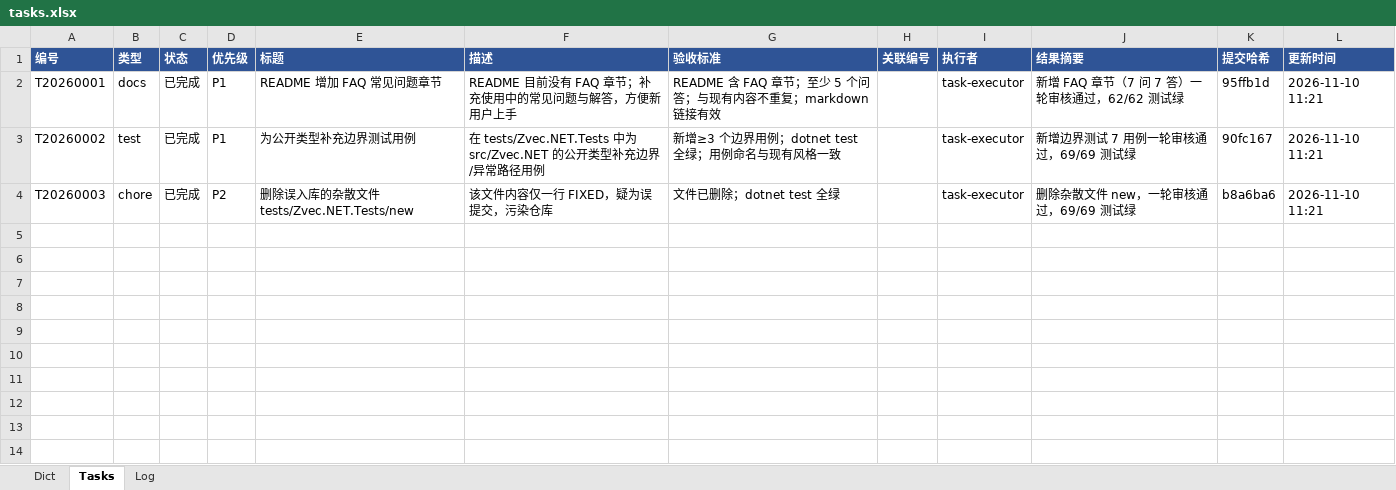
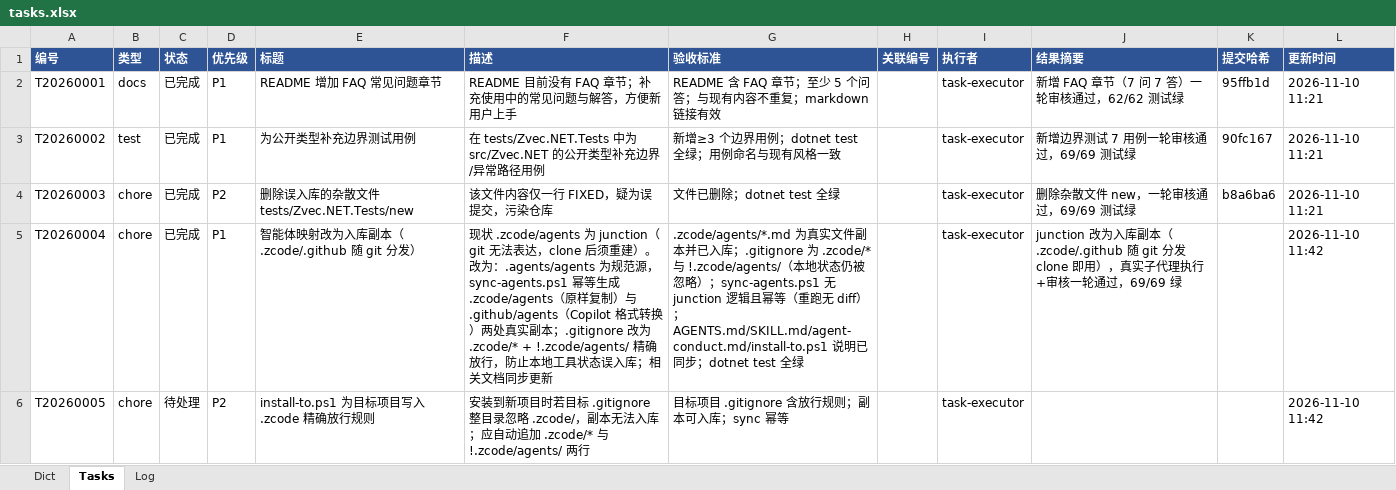
Before and after one commit to martinxiao2025/Zvec.NET, an Excel workbook: tasks/tasks.xlsx, sheet Tasks, drawn as a sheet; values as stored, in another font and other column widths than the file's, no borders; the diff names each change by its address in the sheet, - before the commit and + after, or states it on an @@ line.

Commit message:
chore: T20260004 智能体映射改为入库副本（.zcode/.github 随 git 分发）

```diff
--- a/tasks/tasks.xlsx (sheet Tasks)
+++ b/tasks/tasks.xlsx (sheet Tasks)
+row 5: T20260004 | chore | 已完成 | P1 | 智能体映射改为入库副本（.zcode/.github 随 git 分发） | 现状 .zcode/agents 为 junction（git 无法表达，clone 后须重建）。改为：.agents/agents 为规范源，sync-agents.ps1 幂等生成 .zcode/agents（原样复制）与 .github/agents（Copilot 格式转换）两处真实副本；.gitignore 改为 .zcode/* + !.zcode/agents/ 精确放行，防止本地工具状态误入库；相关文档同步更新 | .zcode/agents/*.md 为真实文件副本并已入库；.gitignore 为 .zcode/* 与 !.zcode/agents/（本地状态仍被忽略）；sync-agents.ps1 无 junction 逻辑且幂等（重跑无 diff）；AGENTS.md/SKILL.md/agent-conduct.md/install-to.ps1 说明已同步；dotnet test 全绿 |  | task-executor | junction 改为入库副本（.zcode/.github 随 git 分发 clone 即用），真实子代理执行+审核一轮通过，69/69 绿 |  | 2026-11-10 11:42
+row 6: T20260005 | chore | 待处理 | P2 | install-to.ps1 为目标项目写入 .zcode 精确放行规则 | 安装到新项目时若目标 .gitignore 整目录忽略 .zcode/，副本无法入库；应自动追加 .zcode/* 与 !.zcode/agents/ 两行 | 目标项目 .gitignore 含放行规则；副本可入库；sync 幂等 |  | task-executor |  |  | 2026-11-10 11:42
```
Also changed, not shown: sheet Log, 9 other files.
